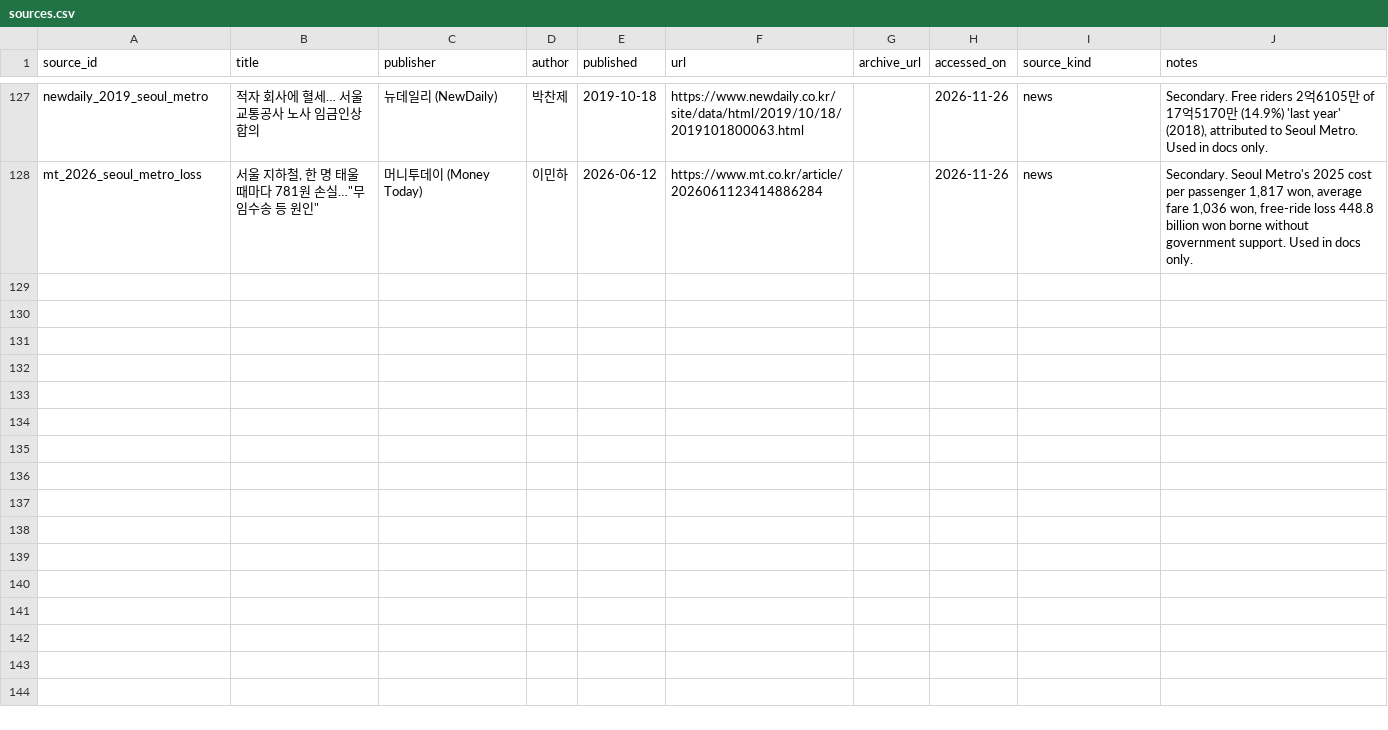
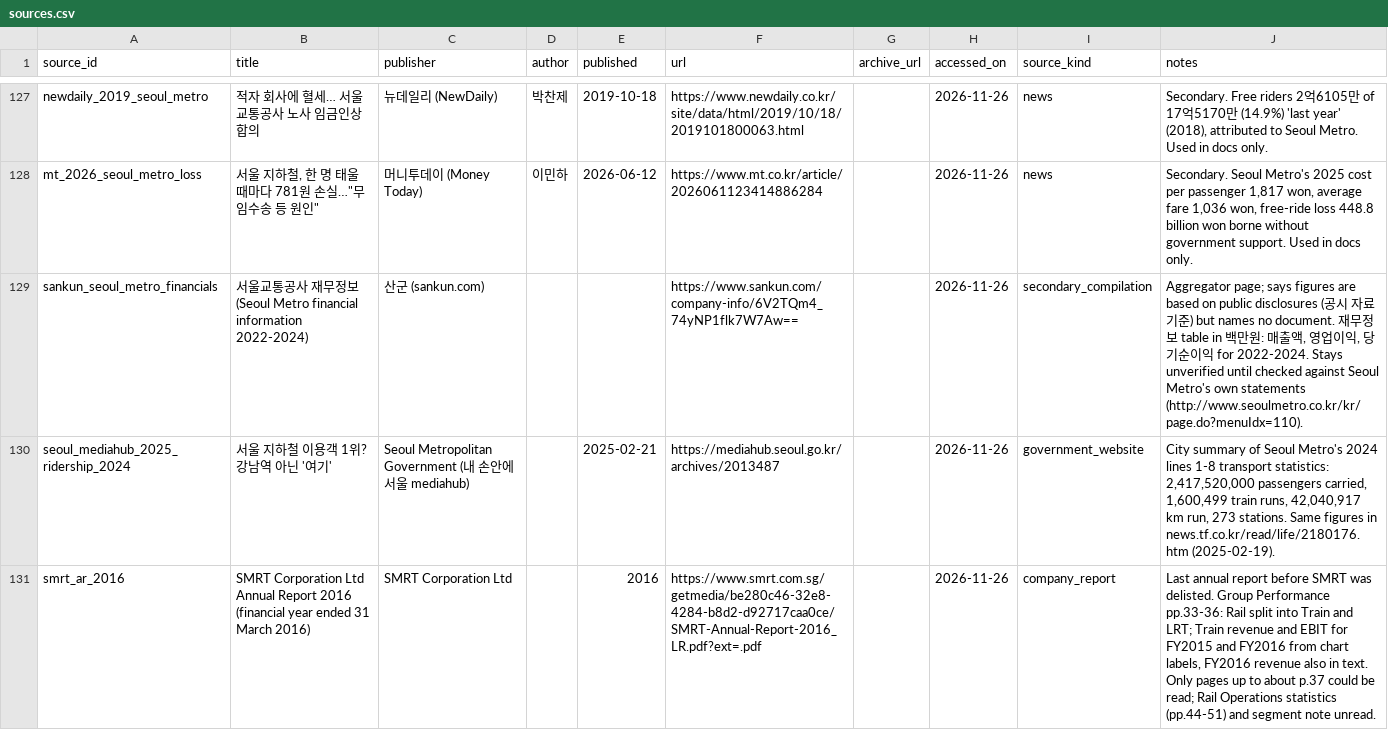
Before and after one commit to hrishisd/Subway-efficiency, a CSV file: sources/sources.csv, drawn as a sheet; only a part is shown, gaps mark what is left out.

```diff
--- a/sources/sources.csv
+++ b/sources/sources.csv
@@ -128 +128,4 @@ newdaily_2019_seoul_metro,적자 회사에 혈세… 서울교통공사 노사
 mt_2026_seoul_metro_loss,"서울 지하철, 한 명 태울 때마다 781원 손실…""무임수송 등 원인""",머니투데이 (Money Today),이민하,2026-06-12,https://www.mt.co.kr/article/2026061123414886284,,2026-11-26,news,"Secondary. Seoul Metro's 2025 cost per passenger 1,817 won, average fare 1,036 won, free-ride loss 448.8 billion won borne without government support. Used in docs only."
+sankun_seoul_metro_financials,서울교통공사 재무정보 (Seoul Metro financial information 2022-2024),산군 (sankun.com),,,https://www.sankun.com/company-info/6V2TQm4_74yNP1flk7W7Aw==,,2026-11-26,secondary_compilation,"Aggregator page; says figures are based on public disclosures (공시 자료 기준) but names no document. 재무정보 table in 백만원: 매출액, 영업이익, 당기순이익 for 2022-2024. Stays unverified until checked against Seoul Metro's own statements (http://www.seoulmetro.co.kr/kr/page.do?menuIdx=110)."
+seoul_mediahub_2025_ridership_2024,서울 지하철 이용객 1위? 강남역 아닌 '여기',Seoul Metropolitan Government (내 손안에 서울 mediahub),,2025-02-21,https://mediahub.seoul.go.kr/archives/2013487,,2026-11-26,government_website,"City summary of Seoul Metro's 2024 lines 1-8 transport statistics: 2,417,520,000 passengers carried, 1,600,499 train runs, 42,040,917 km run, 273 stations. Same figures in news.tf.co.kr/read/life/2180176.htm (2025-02-19)."
+smrt_ar_2016,SMRT Corporation Ltd Annual Report 2016 (financial year ended 31 March 2016),SMRT Corporation Ltd,,2016,https://www.smrt.com.sg/getmedia/be280c46-32e8-4284-b8d2-d92717caa0ce/SMRT-Annual-Report-2016_LR.pdf?ext=.pdf,,2026-11-26,company_report,"Last annual report before SMRT was delisted. Group Performance pp.33-36: Rail split into Train and LRT; Train revenue and EBIT for FY2015 and FY2016 from chart labels, FY2016 revenue also in text. Only pages up to about p.37 could be read; Rail Operations statistics (pp.44-51) and segment note unread."
```
Also changed, not shown: 9 other files.
